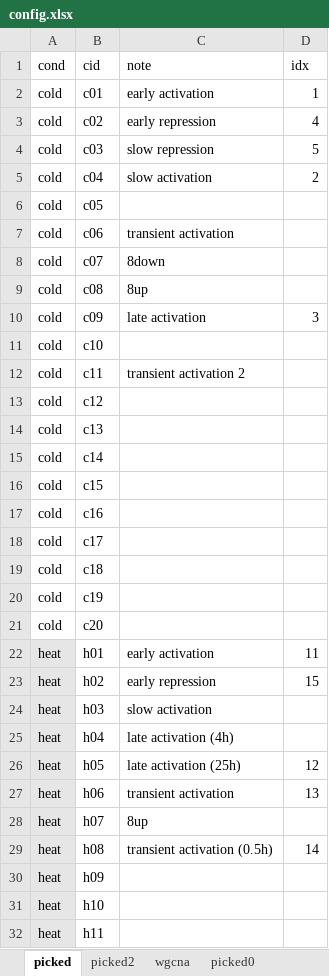
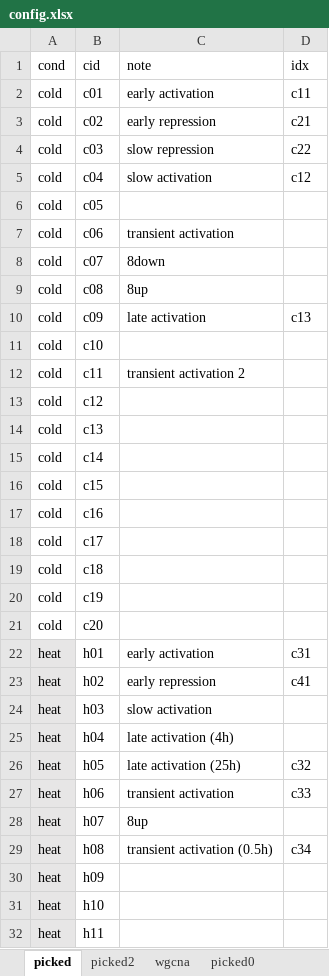
Before and after one commit to orionzhou/stress, an Excel workbook: data/17_cluster/config.xlsx, sheet picked, drawn as a sheet; only a part is shown; values as stored, in another font and other column widths than the file's, no borders; conditional formats not drawn; the diff names each change by its address in the sheet, - before the commit and + after, or states it on an @@ line.

```diff
--- a/data/17_cluster/config.xlsx (sheet picked)
+++ b/data/17_cluster/config.xlsx (sheet picked)
-D2 (idx): 1
+D2 (idx): c11
-D3 (idx): 4
+D3 (idx): c21
-D4 (idx): 5
+D4 (idx): c22
-D5 (idx): 2
+D5 (idx): c12
-D10 (idx): 3
+D10 (idx): c13
-D22 (idx): 11
+D22 (idx): c31
-D23 (idx): 15
+D23 (idx): c41
-D26 (idx): 12
+D26 (idx): c32
-D27 (idx): 13
+D27 (idx): c33
-D29 (idx): 14
+D29 (idx): c34
```
Also changed, not shown: 38 other files.
